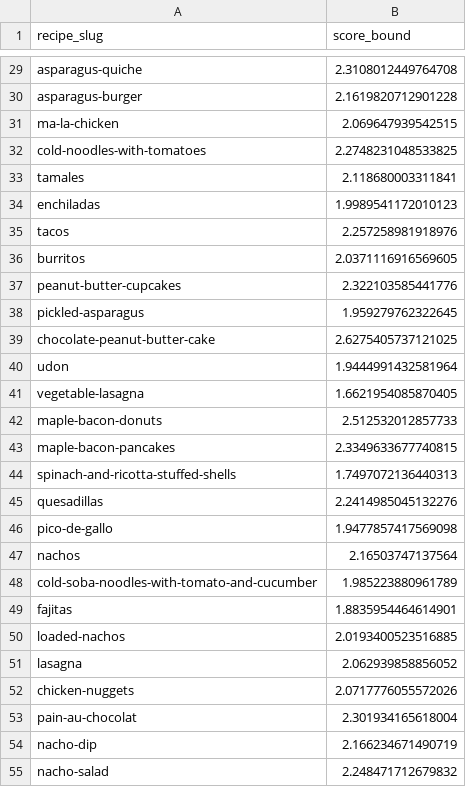
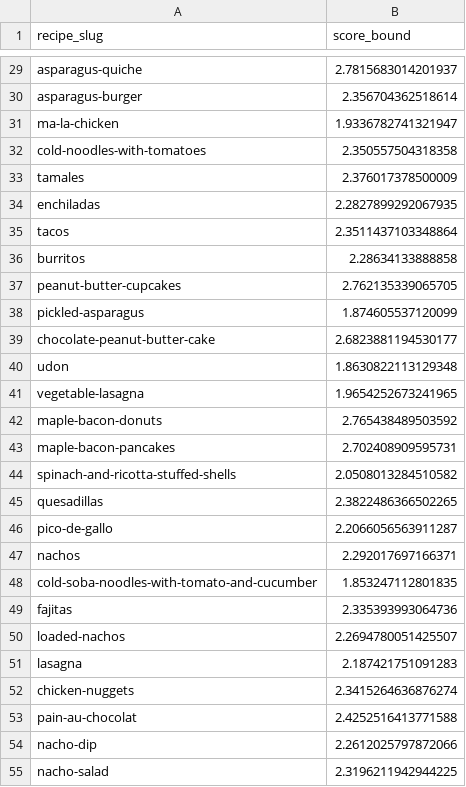
Before and after one commit to Ramshaah/dx704-project-04, a TSV file: bounds.tsv, drawn as a sheet; only a part is shown, gaps mark what is left out; the diff covers the shown part only; the diff names each change by its address in the sheet, - before the commit and + after, or states it on an @@ line.

```diff
--- a/bounds.tsv
+++ b/bounds.tsv
-B29 (score_bound): 2.3108012449764708
+B29 (score_bound): 2.7815683014201937
-B30 (score_bound): 2.1619820712901228
+B30 (score_bound): 2.356704362518614
-B31 (score_bound): 2.069647939542515
+B31 (score_bound): 1.9336782741321947
-B32 (score_bound): 2.2748231048533825
+B32 (score_bound): 2.350557504318358
-B33 (score_bound): 2.118680003311841
+B33 (score_bound): 2.376017378500009
-B34 (score_bound): 1.9989541172010123
+B34 (score_bound): 2.2827899292067935
-B35 (score_bound): 2.257258981918976
+B35 (score_bound): 2.3511437103348864
-B36 (score_bound): 2.0371116916569605
+B36 (score_bound): 2.28634133888858
-B37 (score_bound): 2.322103585441776
+B37 (score_bound): 2.762135339065705
-B38 (score_bound): 1.959279762322645
+B38 (score_bound): 1.874605537120099
-B39 (score_bound): 2.6275405737121025
+B39 (score_bound): 2.6823881194530177
-B40 (score_bound): 1.9444991432581964
+B40 (score_bound): 1.8630822113129348
-B41 (score_bound): 1.6621954085870405
+B41 (score_bound): 1.9654252673241965
-B42 (score_bound): 2.512532012857733
+B42 (score_bound): 2.765438489503592
-B43 (score_bound): 2.3349633677740815
+B43 (score_bound): 2.702408909595731
-B44 (score_bound): 1.7497072136440313
+B44 (score_bound): 2.0508013284510582
-B45 (score_bound): 2.2414985045132276
+B45 (score_bound): 2.3822486366502265
-B46 (score_bound): 1.9477857417569098
+B46 (score_bound): 2.2066056563911287
-B47 (score_bound): 2.16503747137564
+B47 (score_bound): 2.292017697166371
-B48 (score_bound): 1.985223880961789
+B48 (score_bound): 1.853247112801835
-B49 (score_bound): 1.8835954464614901
+B49 (score_bound): 2.335393993064736
-B50 (score_bound): 2.0193400523516885
+B50 (score_bound): 2.2694780051425507
-B51 (score_bound): 2.062939858856052
+B51 (score_bound): 2.187421751091283
-B52 (score_bound): 2.0717776055572026
+B52 (score_bound): 2.3415264636876274
-B53 (score_bound): 2.301934165618004
+B53 (score_bound): 2.4252516413771588
-B54 (score_bound): 2.166234671490719
+B54 (score_bound): 2.2612025797872066
-B55 (score_bound): 2.248471712679832
+B55 (score_bound): 2.3196211942944225
```
Also changed, not shown: 73 edited cells elsewhere in this file, estimates.tsv, model.tsv, 3 other files.
